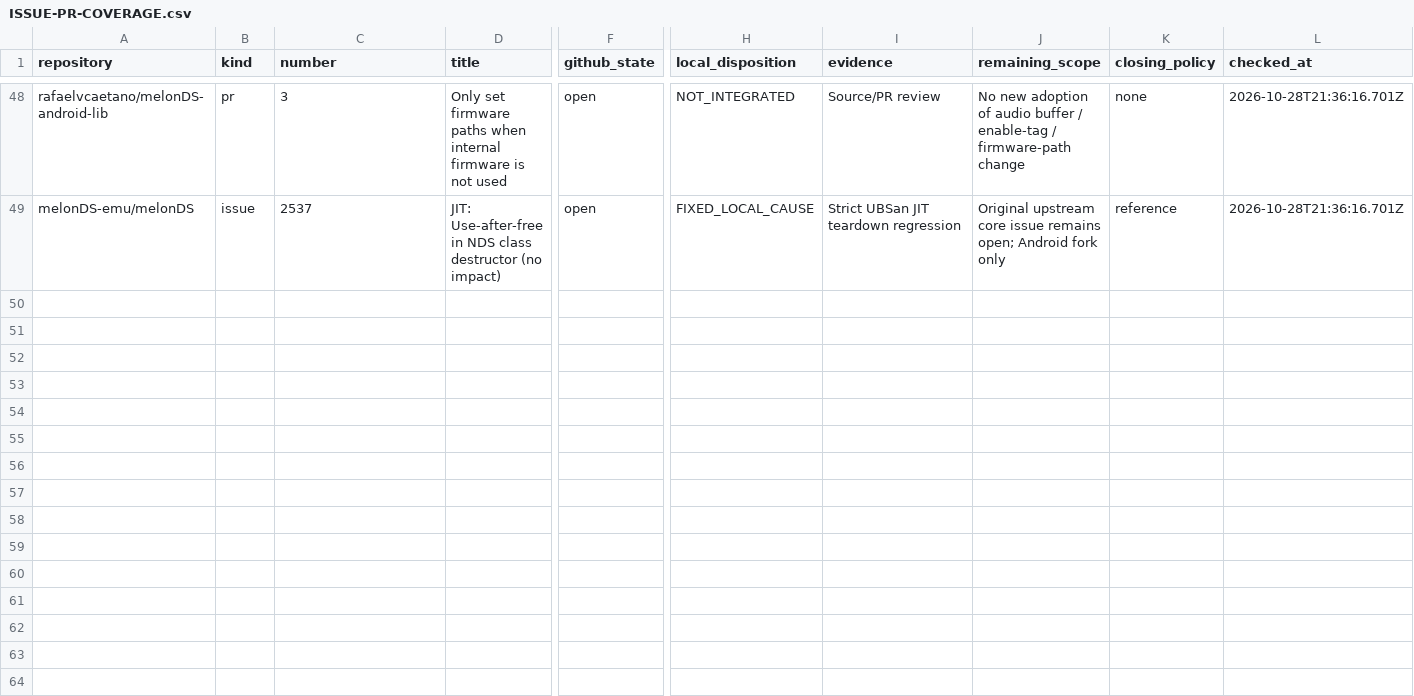
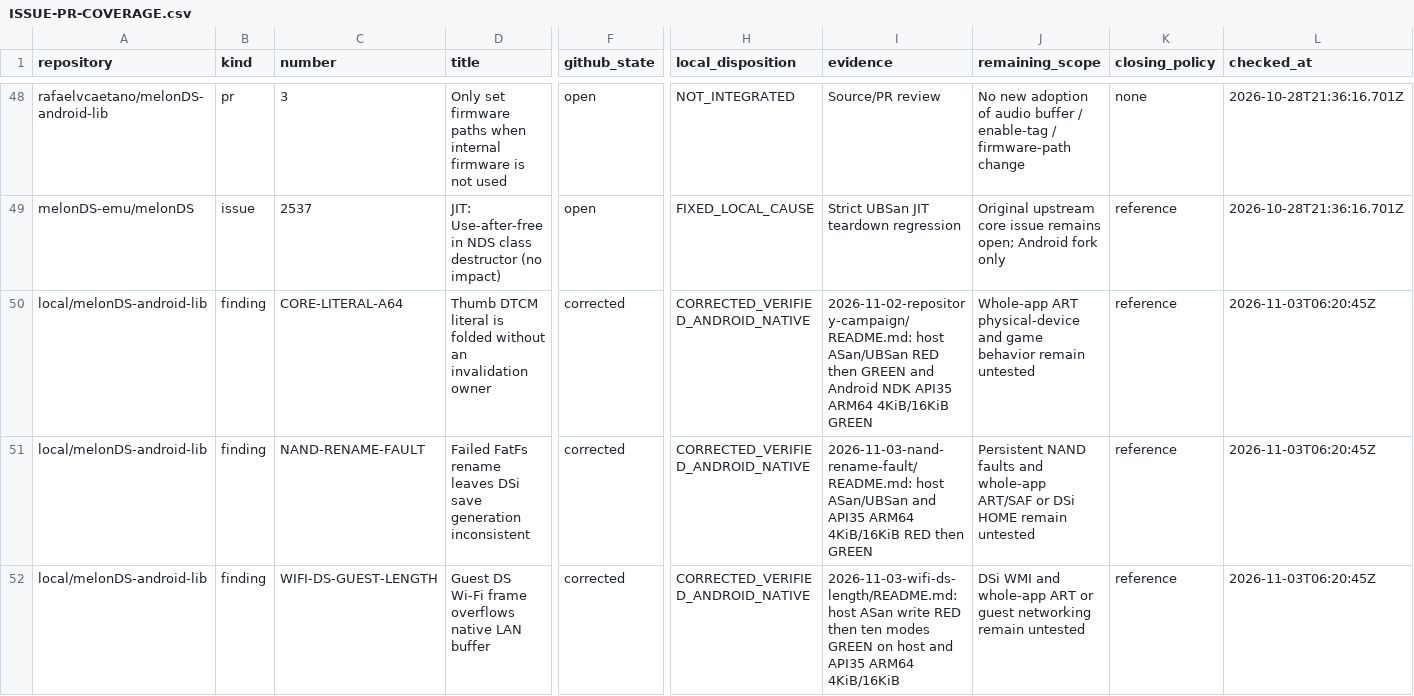
Before and after one commit to rafaelvcaetano/melonDS-android, a CSV file: docs/maintenance/2026-10-28-refinement/ISSUE-PR-COVERAGE.csv, drawn as a sheet; only a part is shown, gaps mark what is left out; rows hold the shown columns only; the diff names each change by its address in the sheet, - before the commit and + after, or states it on an @@ line.

Commit message:
Index verified core campaign results
Link the AArch64 literal, DSi NAND rename and DS Wi-Fi red/green units from the maintenance index, coverage register and unpublished PR drafts. Record that main pushes are authorized while upstream PR publication remains pending.

```diff
--- a/docs/maintenance/2026-10-28-refinement/ISSUE-PR-COVERAGE.csv
+++ b/docs/maintenance/2026-10-28-refinement/ISSUE-PR-COVERAGE.csv
+row 50: local/melonDS-android-lib | finding | CORE-LITERAL-A64 | Thumb DTCM literal is folded without an invalidation owner | corrected | CORRECTED_VERIFIED_ANDROID_NATIVE | 2026-11-02-repository-campaign/README.md: host ASan/UBSan RED then GREEN and Android NDK API35 ARM64 4KiB/16KiB GREEN | Whole-app ART physical-device and game behavior remain untested | reference | 2026-11-03T06:20:45Z
+row 51: local/melonDS-android-lib | finding | NAND-RENAME-FAULT | Failed FatFs rename leaves DSi save generation inconsistent | corrected | CORRECTED_VERIFIED_ANDROID_NATIVE | 2026-11-03-nand-rename-fault/README.md: host ASan/UBSan and API35 ARM64 4KiB/16KiB RED then GREEN | Persistent NAND faults and whole-app ART/SAF or DSi HOME remain untested | reference | 2026-11-03T06:20:45Z
+row 52: local/melonDS-android-lib | finding | WIFI-DS-GUEST-LENGTH | Guest DS Wi-Fi frame overflows native LAN buffer | corrected | CORRECTED_VERIFIED_ANDROID_NATIVE | 2026-11-03-wifi-ds-length/README.md: host ASan write RED then ten modes GREEN on host and API35 ARM64 4KiB/16KiB | DSi WMI and whole-app ART or guest networking remain untested | reference | 2026-11-03T06:20:45Z
```
Also changed, not shown: 3 other files.
